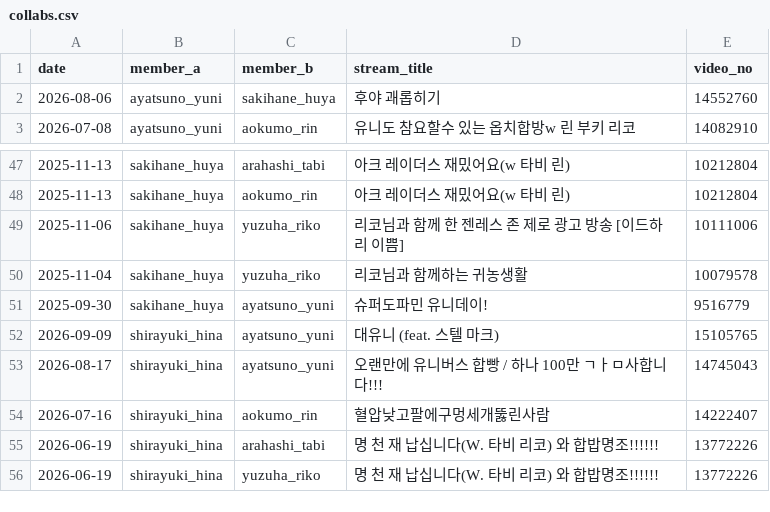
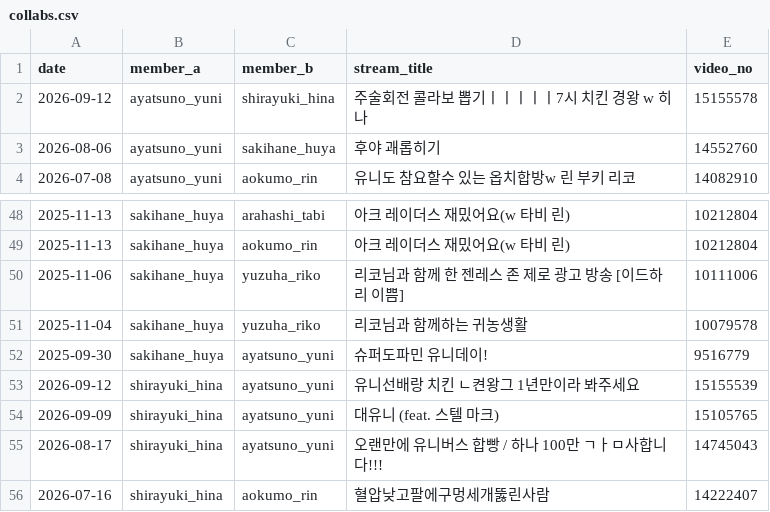
Before and after one commit to coding-jhj/Stelive_data, a CSV file: data/collabs.csv, drawn as a sheet; only a part is shown, gaps mark what is left out; the shorter side is filled out with more unchanged rows.

```diff
--- a/data/collabs.csv
+++ b/data/collabs.csv
@@ -1,2 +1,3 @@
 date,member_a,member_b,stream_title,video_no
+2026-09-12,ayatsuno_yuni,shirayuki_hina,주술회전 콜라보 뽑기ㅣㅣㅣㅣㅣ7시 치킨 경왕 w 히나 ,15155578
 2026-08-06,ayatsuno_yuni,sakihane_huya,후야 괘롭히기 ,14552760
@@ -52,2 +53,3 @@
 2025-09-30,sakihane_huya,ayatsuno_yuni,슈퍼도파민 유니데이!,9516779
+2026-09-12,shirayuki_hina,ayatsuno_yuni,유니선배랑 치킨 ㄴ켠왕그 1년만이라 봐주세요,15155539
 2026-09-09,shirayuki_hina,ayatsuno_yuni,대유니 (feat. 스텔 마크),15105765
```
Also changed, not shown: data/followers.csv, data/streams.csv, 3 other files.
